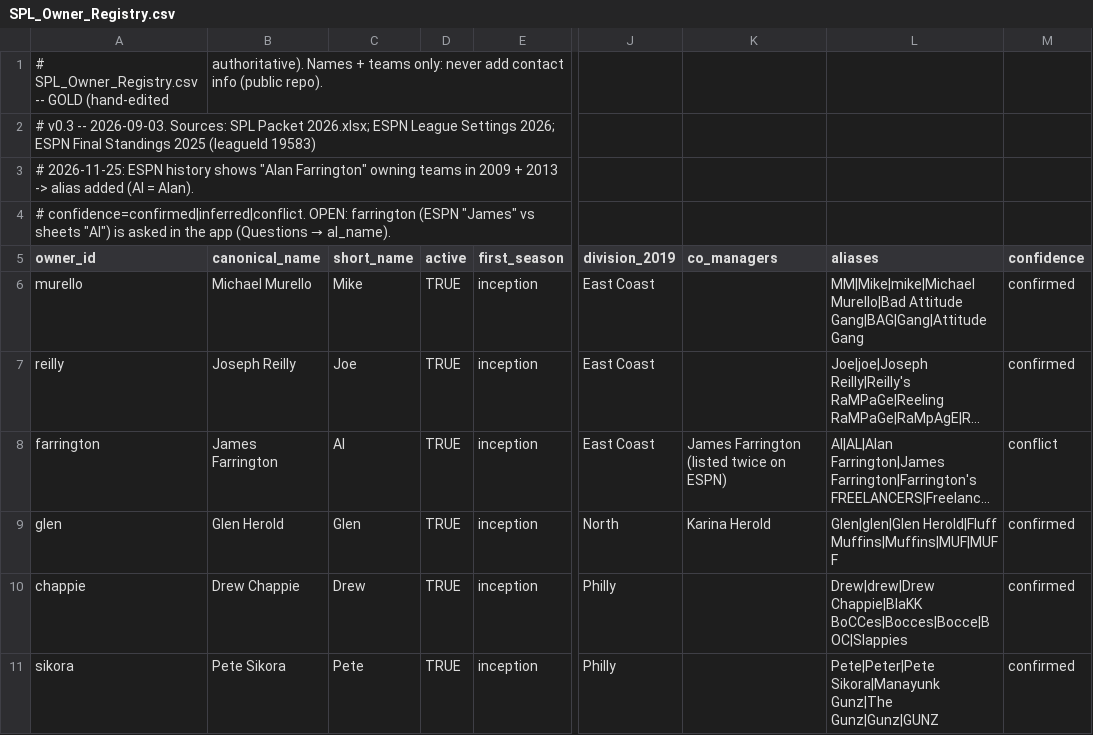
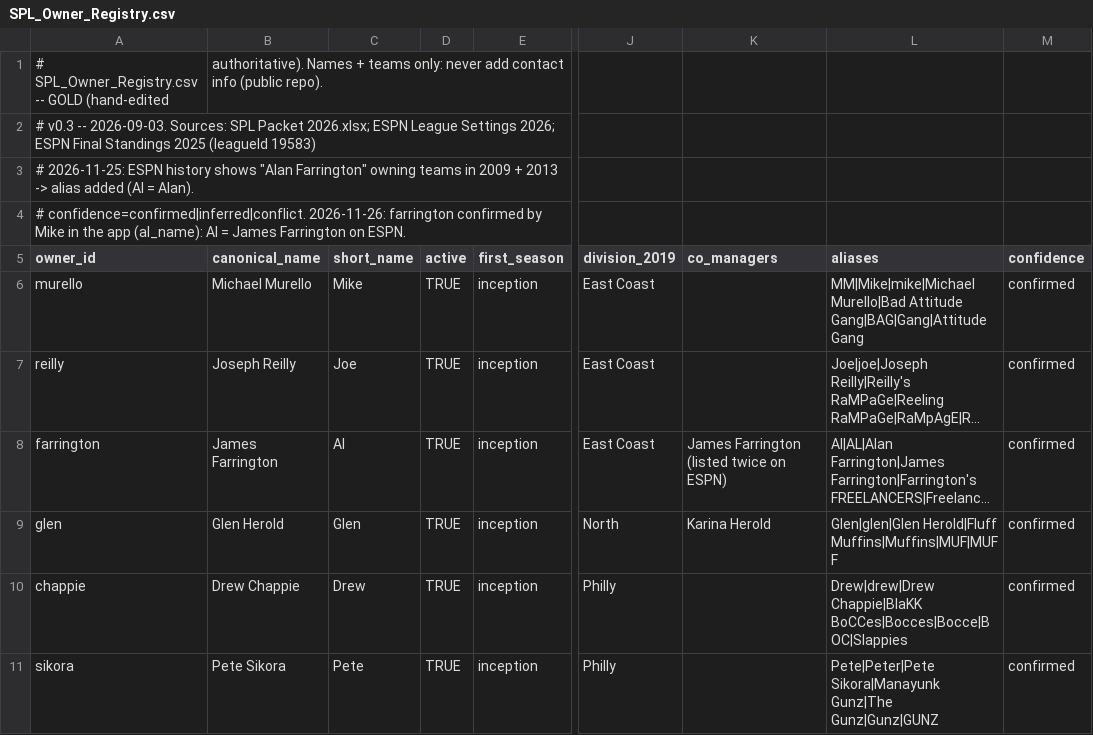
Before and after one commit to spl-hq/spl-hq.github.io, a CSV file: data/SPL_Owner_Registry.csv, drawn as a sheet; only a part is shown, gaps mark what is left out; long unchanged cells end in …; the diff names each change by its address in the sheet, - before the commit and + after, or states it on an @@ line.

```diff
--- a/data/SPL_Owner_Registry.csv
+++ b/data/SPL_Owner_Registry.csv
@@ A4 (owner_id): # confidence=confirmed|inferred|conflict. OPEN: farrington (ESPN "James" vs sheets "Al") is asked in the app (Questions → al_name). → # confidence=confirmed|inferred|conflict. 2026-11-26: farrington confirmed by Mike in the app (al_name): Al = James Farrington on ESPN. @@
-M8 (confidence): conflict
+M8 (confidence): confirmed
```
Also changed, not shown: 4 other files.
